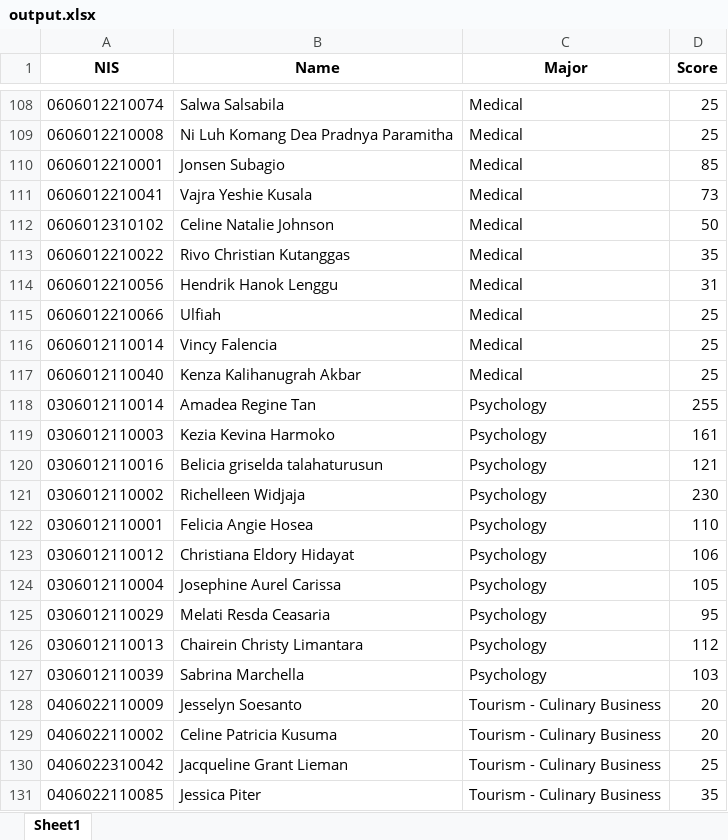
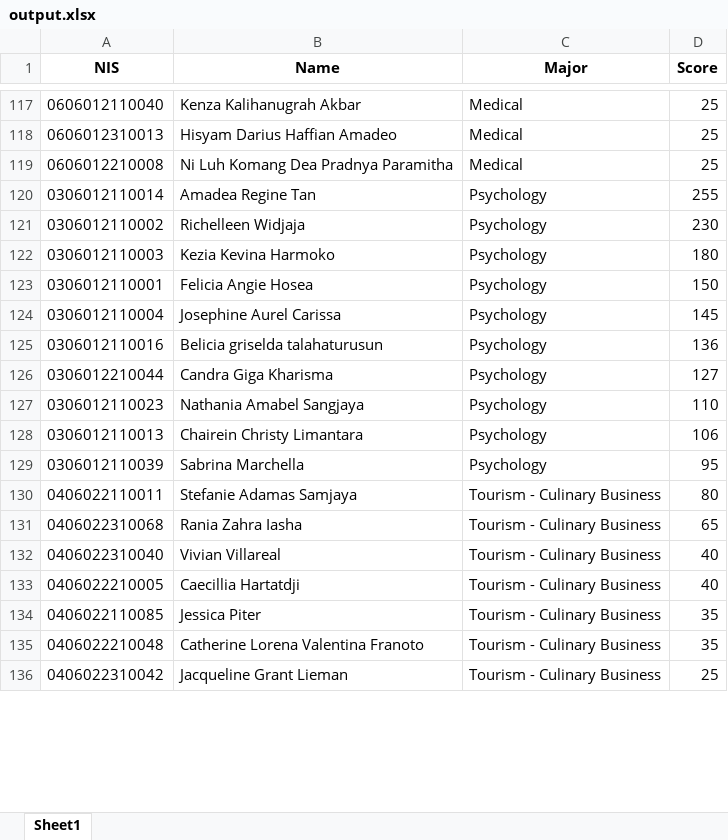
Before and after one commit to HansJoachimW/Student-Affairs, an Excel workbook: Projects/PILMAPRES/main/output/output.xlsx, sheet Sheet1, drawn as a sheet; only a part is shown, gaps mark what is left out; values as stored, in another font and other column widths than the file's, no borders; removed rows and columns are numbered as before the commit, all else as after; the diff covers the shown part only; the diff names each change by its address in the sheet, - before the commit and + after, or states it on an @@ line.

```diff
--- a/Projects/PILMAPRES/main/output/output.xlsx (sheet Sheet1)
+++ b/Projects/PILMAPRES/main/output/output.xlsx (sheet Sheet1)
-A117 (NIS): 0606012210074
+A117 (NIS): 0606012110040
-B117 (Name): Salwa Salsabila
+B117 (Name): Kenza Kalihanugrah Akbar
+row 118: 0606012310013 | Hisyam Darius Haffian Amadeo | Medical | 25
@@ row 111 moved to row 112: 0606012210041 @@
-row 112: 0606012310102 | Celine Natalie Johnson | Medical | 50
@@ row 113 moved to row 114: 0606012210022 @@
-row 114: 0606012210056 | Hendrik Hanok Lenggu | Medical | 31
-row 115: 0606012210066 | Ulfiah | Medical | 25
@@ row 116 moved to row 115: 0606012110014 @@
-row 117: 0606012110040 | Kenza Kalihanugrah Akbar | Medical | 25
-row 119: 0306012110003 | Kezia Kevina Harmoko | Psychology | 161
-row 120: 0306012110016 | Belicia griselda talahaturusun | Psychology | 121
+row 122: 0306012110003 | Kezia Kevina Harmoko | Psychology | 180
-D123 (Score): 110
+D123 (Score): 150
-row 123: 0306012110012 | Christiana Eldory Hidayat | Psychology | 106
-D124 (Score): 105
+D124 (Score): 145
-row 125: 0306012110029 | Melati Resda Ceasaria | Psychology | 95
+row 125: 0306012110016 | Belicia griselda talahaturusun | Psychology | 136
+row 126: 0306012210044 | Candra Giga Kharisma | Psychology | 127
+row 127: 0306012110023 | Nathania Amabel Sangjaya | Psychology | 110
-D128 (Score): 112
+D128 (Score): 106
-D129 (Score): 103
+D129 (Score): 95
-row 128: 0406022110009 | Jesselyn Soesanto | Tourism - Culinary Business | 20
-row 129: 0406022110002 | Celine Patricia Kusuma | Tourism - Culinary Business | 20
@@ row 137 moved to row 130: 0406022110011 @@
@@ row 136 moved to row 131: 0406022310068 @@
@@ row 133 moved to row 132: 0406022310040 @@
+row 133: 0406022210005 | Caecillia Hartatdji | Tourism - Culinary Business | 40
@@ row 131 moved to row 134: 0406022110085 @@
+row 135: 0406022210048 | Catherine Lorena Valentina Franoto | Tourism - Culinary Business | 35
```
Also changed, not shown: 70 added rows, 65 removed rows, 20 moved rows and 25 edited cells elsewhere in this sheet, Projects/PILMAPRES/main/output/test.xlsx, 1 other file.
